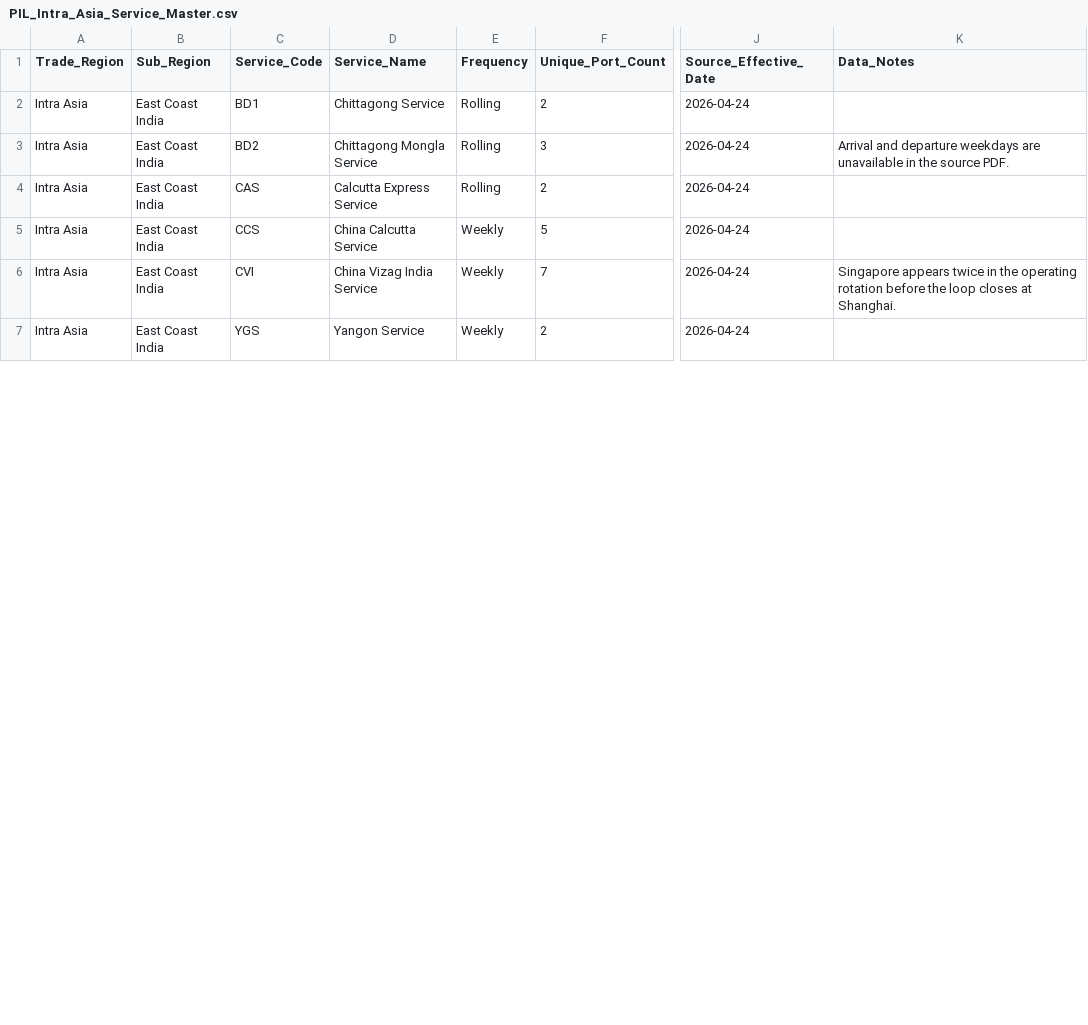
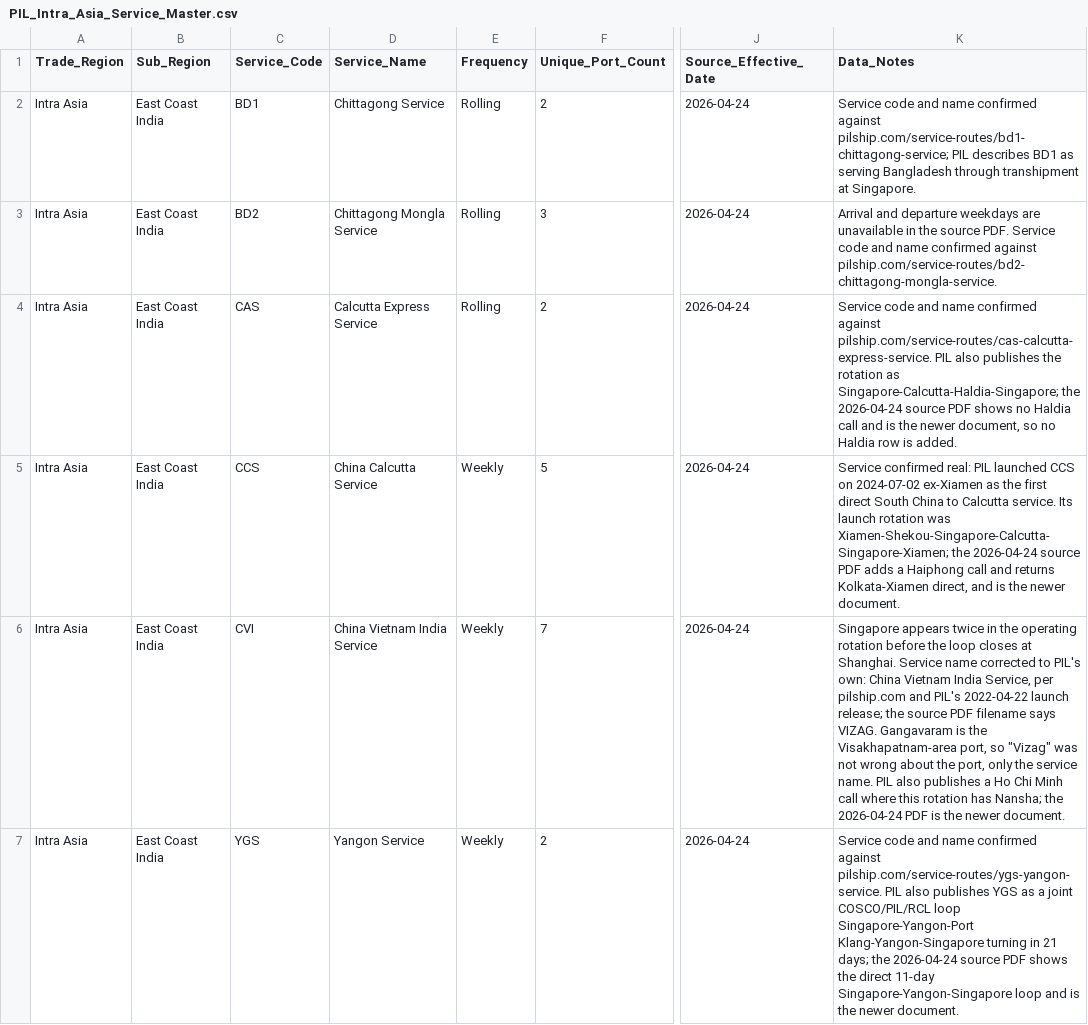
Before and after one commit to BruhClient/BunkerNex, a CSV file: data/schedules/PIL_Intra_Asia_Service_Master.csv, drawn as a sheet; only a part is shown, gaps mark what is left out; the diff covers the shown part only; the diff names each change by its address in the sheet, - before the commit and + after, or states it on an @@ line.

```diff
--- a/data/schedules/PIL_Intra_Asia_Service_Master.csv
+++ b/data/schedules/PIL_Intra_Asia_Service_Master.csv
-K2 (Data_Notes): (empty)
+K2 (Data_Notes): Service code and name confirmed against pilship.com/service-routes/bd1-chittagong-service; PIL describes BD1 as serving Bangladesh through transhipment at Singapore.
-K3 (Data_Notes): …source PDF.
+K3 (Data_Notes): …source PDF. Service code and name confirmed against pilship.com/service-routes/bd2-chittagong-mongla-service.
-K4 (Data_Notes): (empty)
+K4 (Data_Notes): Service code and name confirmed against pilship.com/service-routes/cas-calcutta-express-service. PIL also publishes the rotation as Singapore-Calcutta-Haldia-Singapore; the 2026-04-24 source PDF shows no Haldia call and is the newer document, so no Haldia row is added.
-K5 (Data_Notes): (empty)
+K5 (Data_Notes): Service confirmed real: PIL launched CCS on 2024-07-02 ex-Xiamen as the first direct South China to Calcutta service. Its launch rotation was Xiamen-Shekou-Singapore-Calcutta-Singapore-Xiamen; the 2026-04-24 source PDF adds a Haiphong call and returns Kolkata-Xiamen direct, and is the newer document.
-D6 (Service_Name): China Vizag India Service
+D6 (Service_Name): China Vietnam India Service
-K6 (Data_Notes): …at Shanghai.
+K6 (Data_Notes): …at Shanghai. Service name corrected to PIL's own: China Vietnam India Service, per pilship.com and PIL's 2022-04-22 launch release; the source PDF filename says VIZAG. Gangavaram is the Visakhapatnam-area port, so "Vizag" was not wrong about the port, only the service name. PIL also publishes a Ho Chi Minh call where this rotation has Nansha; the 2026-04-24 PDF is the newer document.
-K7 (Data_Notes): (empty)
+K7 (Data_Notes): Service code and name confirmed against pilship.com/service-routes/ygs-yangon-service. PIL also publishes YGS as a joint COSCO/PIL/RCL loop Singapore-Yangon-Port Klang-Yangon-Singapore turning in 21 days; the 2026-04-24 source PDF shows the direct 11-day Singapore-Yangon-Singapore loop and is the newer document.
```
Also changed, not shown: 6 edited cells elsewhere in this file, 12 other files.
